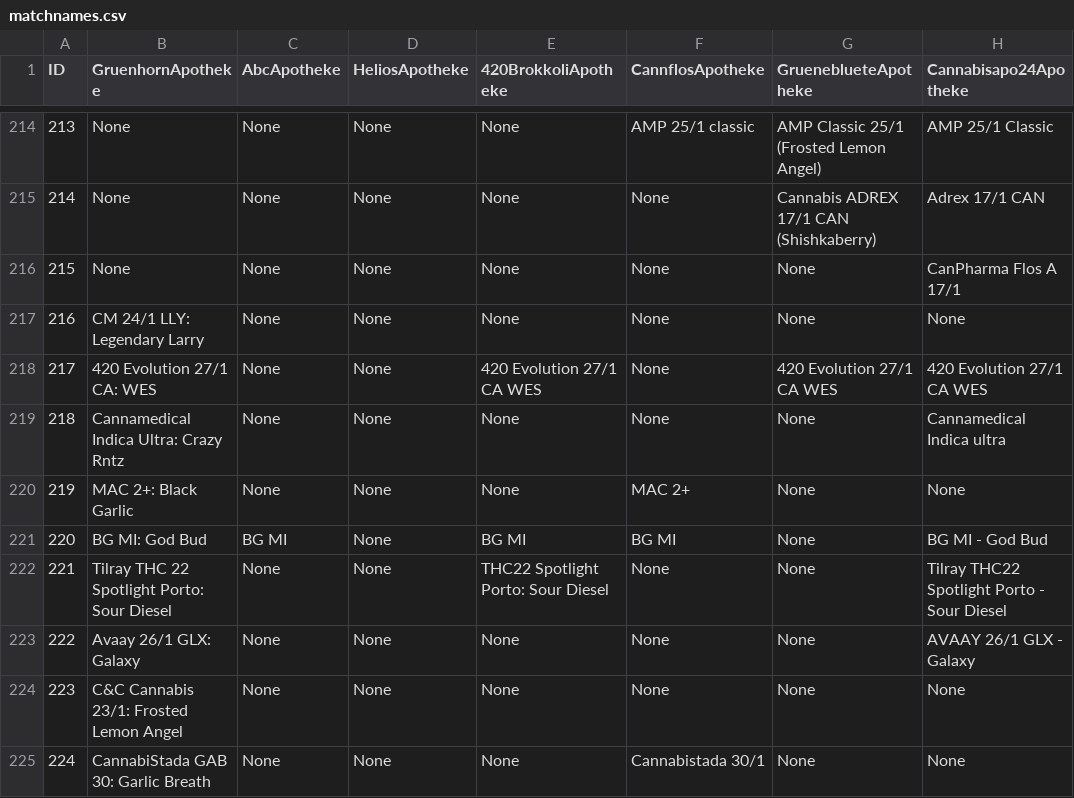
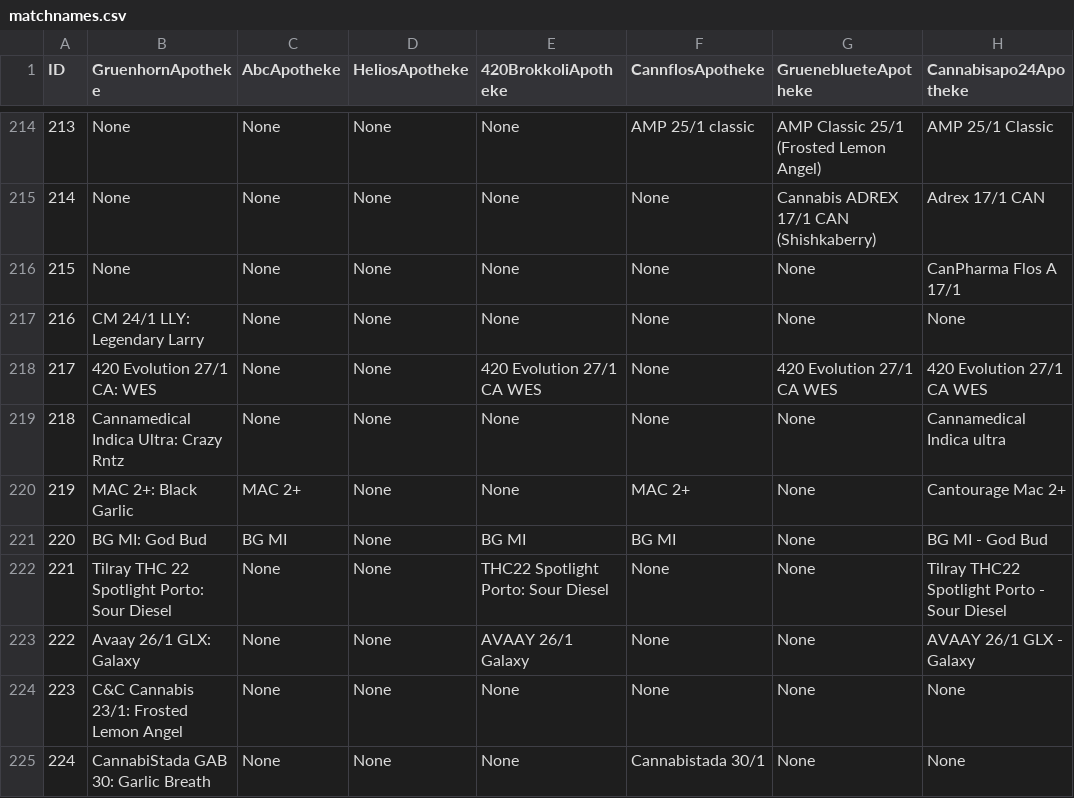
Before and after one commit to magiccube007/CannabisPreiseVergleich, a CSV file: matchnames.csv, drawn as a sheet; only a part is shown, gaps mark what is left out; the diff covers the shown part only; the diff names each change by its address in the sheet, - before the commit and + after, or states it on an @@ line.

Commit message:
Update matchnames.csv

```diff
--- a/matchnames.csv
+++ b/matchnames.csv
-C220 (AbcApotheke): None
+C220 (AbcApotheke): MAC 2+
-H220 (Cannabisapo24Apotheke): None
+H220 (Cannabisapo24Apotheke): Cantourage Mac 2+
-E223 (420BrokkoliApotheke): None
+E223 (420BrokkoliApotheke): AVAAY 26/1 Galaxy
```
Also changed, not shown: 2 added rows, 8 edited cells and row numbers in column A elsewhere in this file.
